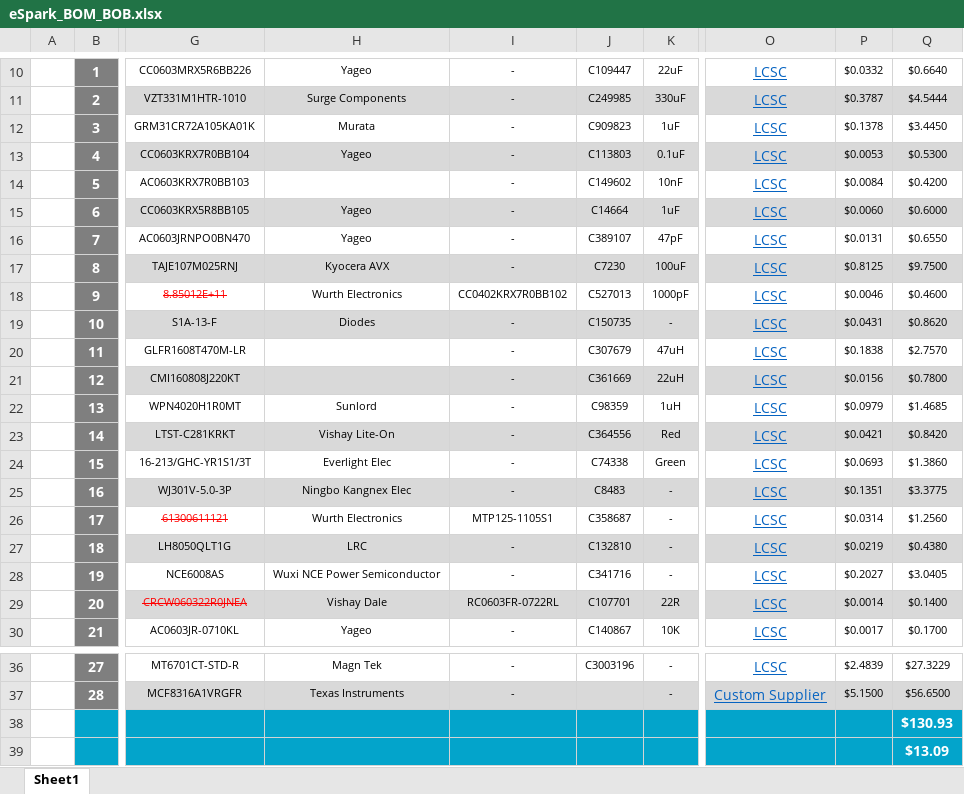
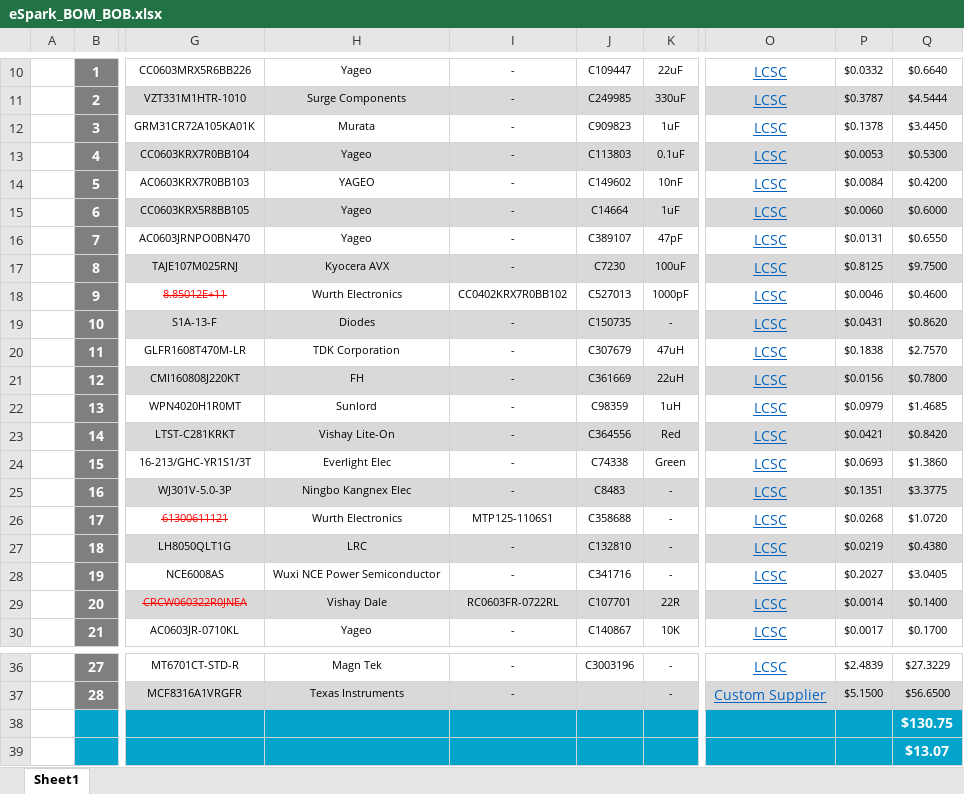
Before and after one commit to eSpark-Consulting-Group/mahmood-ptzkeyboard, an Excel workbook: Deliverables/BOM/BOB_MCF8316/eSpark_BOM_BOB.xlsx, sheet Sheet1, drawn as a sheet; only a part is shown, gaps mark what is left out; values as stored, in another font and other column widths than the file's, no borders; charts and pictures not drawn; the diff names each change by its address in the sheet, - before the commit and + after, or states it on an @@ line.

```diff
--- a/Deliverables/BOM/BOB_MCF8316/eSpark_BOM_BOB.xlsx (sheet Sheet1)
+++ b/Deliverables/BOM/BOB_MCF8316/eSpark_BOM_BOB.xlsx (sheet Sheet1)
-H14: (empty)
+H14: YAGEO
-H20: (empty)
+H20: TDK Corporation
-H21: (empty)
+H21: FH
-I26: MTP125-1105S1
+I26: MTP125-1106S1
-J26: C358687
+J26: C358688
-P26: $0.0314
+P26: $0.0268
-Q26: $1.2560
+Q26: $1.0720
-Q38: $130.93
+Q38: $130.75
-Q39: $13.09
+Q39: $13.07
```
Also changed, not shown: Deliverables/BOM/BOB_MCF8316/Client_BOM_BOB.xlsx, 2 other files.
